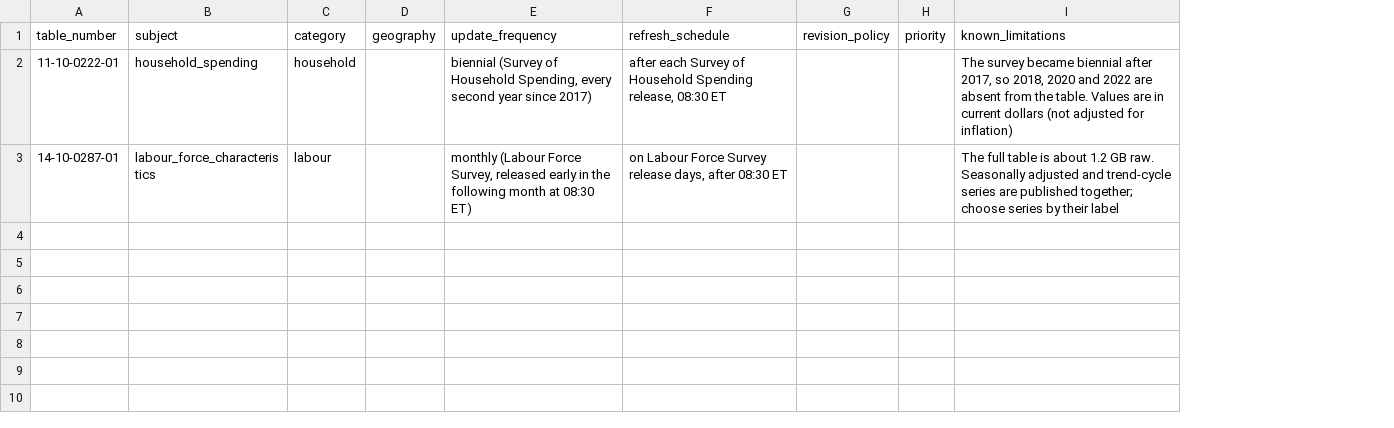
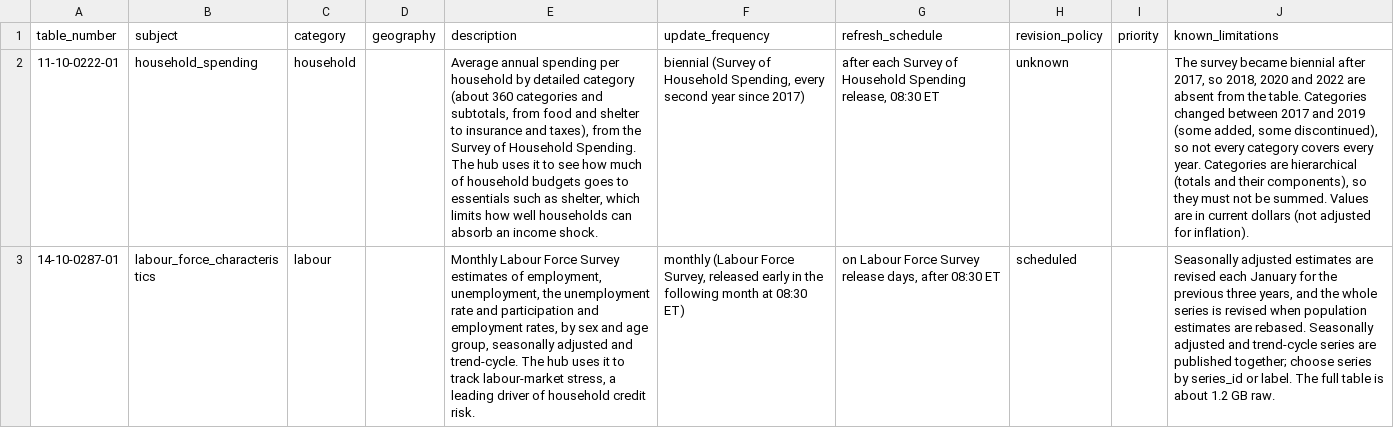
Before and after one commit to soloadio/Canadian-Risk-Data-Hub, a CSV file: sources/statcan_tables.csv, drawn as a sheet; addresses are those after the commit; the diff names each change by its address in the sheet, - before the commit and + after, or states it on an @@ line.

```diff
--- a/sources/statcan_tables.csv
+++ b/sources/statcan_tables.csv
+column E (description), rows 2-3: Average annual spending per household by detailed category (about 360 categories and subtotals, from food and shelter to insurance and taxes), from the Survey of Household Spending. The hub uses it to see how much of household budgets goes to essentials such as shelter, which limits how well households can absorb an income shock. | Monthly Labour Force Survey estimates of employment, unemployment, the unemployment rate and participation and employment rates, by sex and age group, seasonally adjusted and trend-cycle. The hub uses it to track labour-market stress, a leading driver of household credit risk.
-H2 (revision_policy): (empty)
+H2 (revision_policy): unknown
-J2 (known_limitations): …the table. Values are in current dollars (not adjusted for inflation)
+J2 (known_limitations): …the table. Categories changed between 2017 and 2019 (some added, some discontinued), so not every category covers every year. Categories are hierarchical (totals and their components), so they must not be summed. Values are in current dollars (not adjusted for inflation).
-H3 (revision_policy): (empty)
+H3 (revision_policy): scheduled
-J3 (known_limitations): The full table is about 1.2 GB raw. Seasonally adjusted and trend-cycle series are published together; choose series by their label
+J3 (known_limitations): Seasonally adjusted estimates are revised each January for the previous three years, and the whole series is revised when population estimates are rebased. Seasonally adjusted and trend-cycle series are published together; choose series by series_id or label. The full table is about 1.2 GB raw.
```
Also changed, not shown: sources/boc_series.csv, 17 other files.
